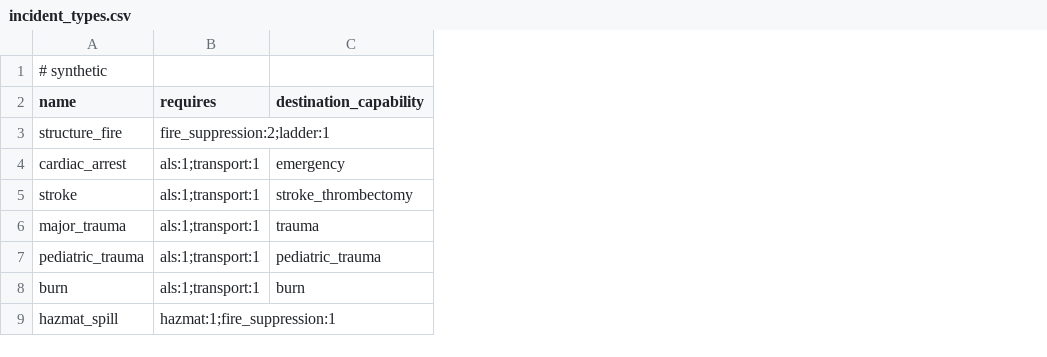
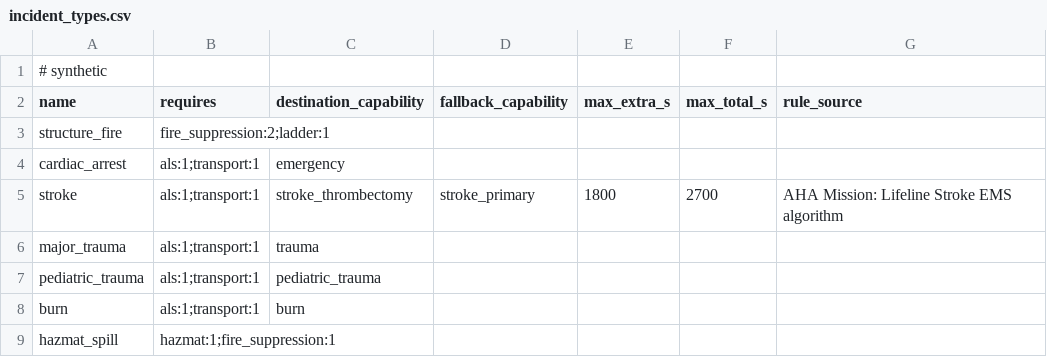
Before and after one commit to aggarmoksh/GraphDispatch, a CSV file: seed/incident_types.csv, drawn as a sheet; the diff names each change by its address in the sheet, - before the commit and + after, or states it on an @@ line.

```diff
--- a/seed/incident_types.csv
+++ b/seed/incident_types.csv
+column D (fallback_capability), row 5: stroke_primary
+column E (max_extra_s), row 5: 1800
+column F (max_total_s), row 5: 2700
+column G (rule_source), row 5: AHA Mission: Lifeline Stroke EMS algorithm
```
Also changed, not shown: seed/hospitals.csv, 23 other files.
